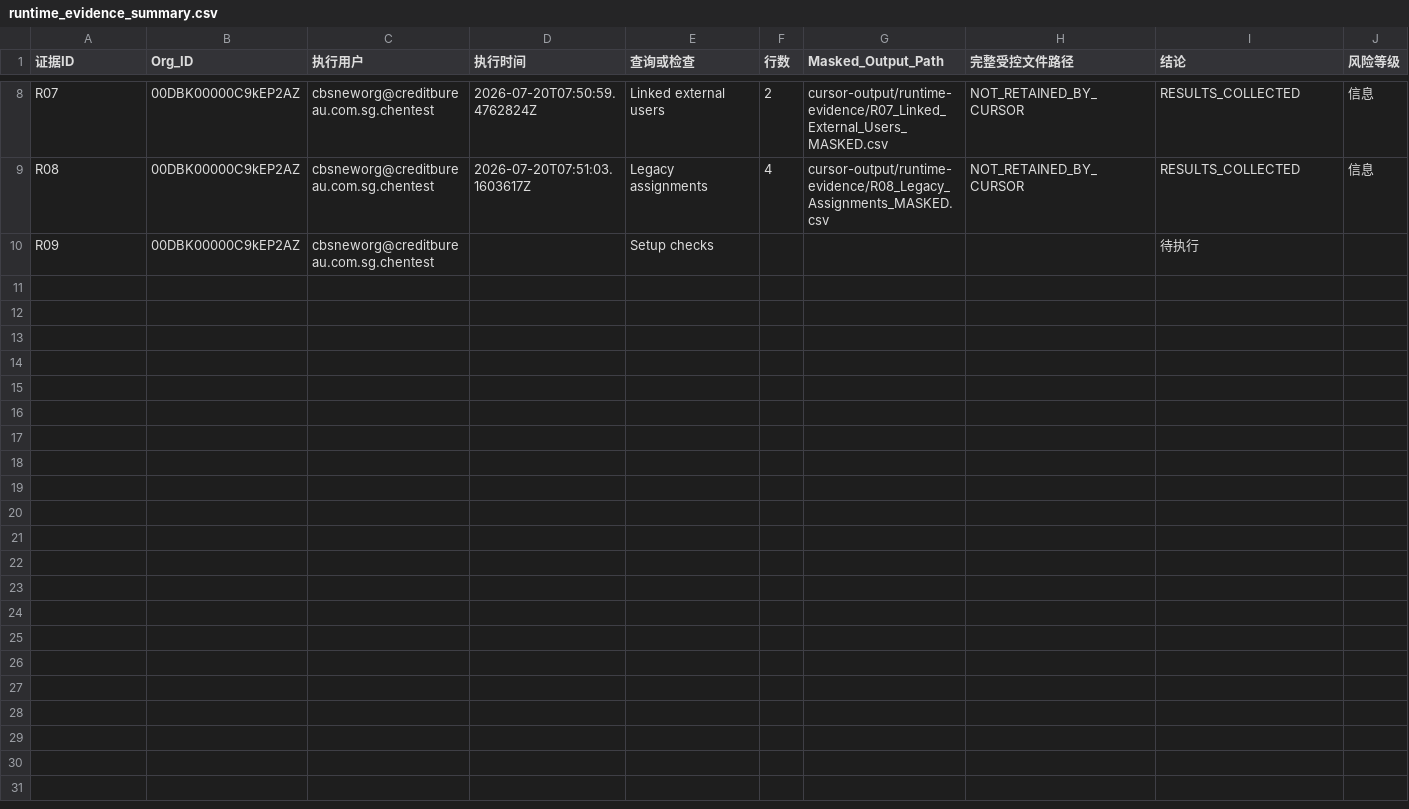
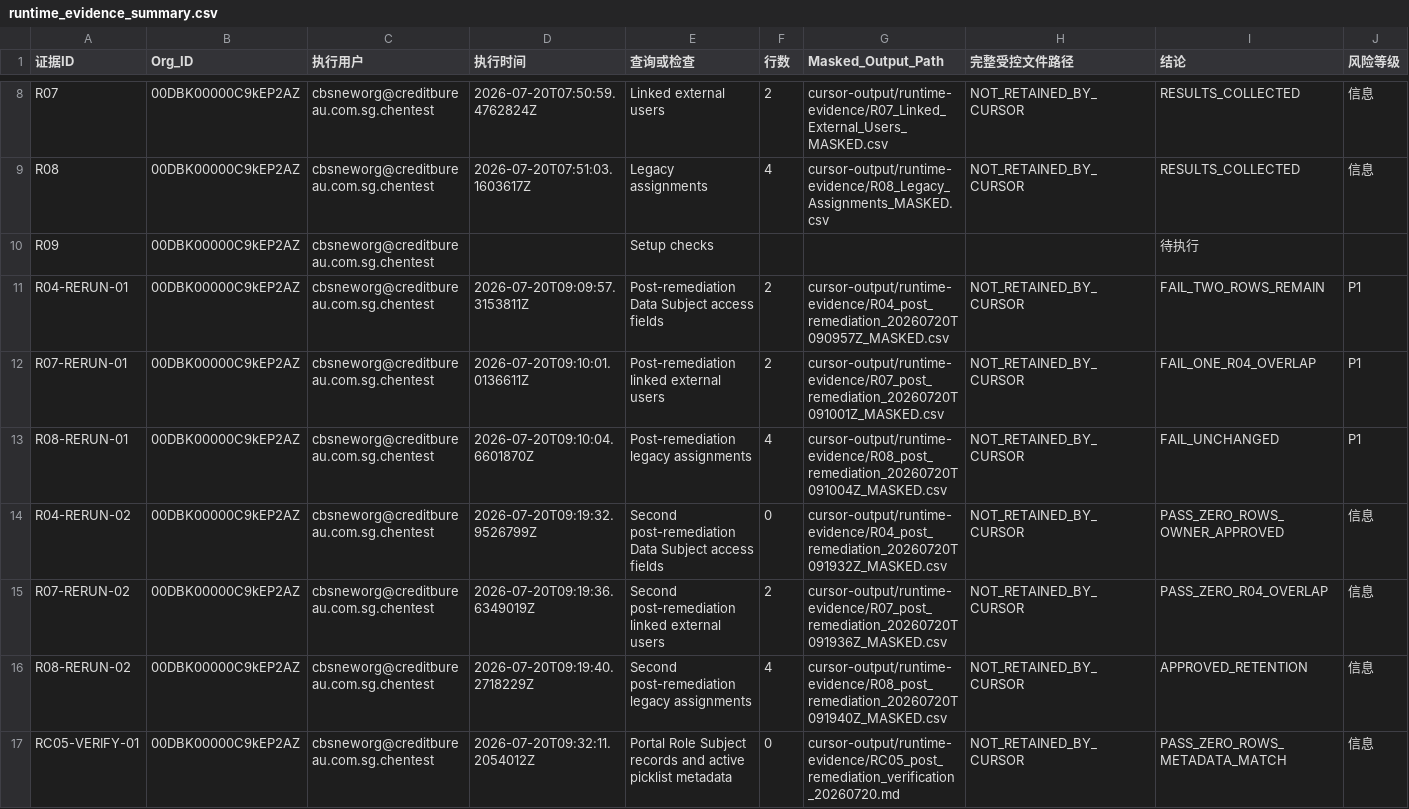
Before and after one commit to chen8089/CBS, a CSV file: cursor-output/runtime-evidence/runtime_evidence_summary.csv, drawn as a sheet; only a part is shown, gaps mark what is left out; rows hold the shown columns only; the diff names each change by its address in the sheet, - before the commit and + after, or states it on an @@ line.

```diff
--- a/cursor-output/runtime-evidence/runtime_evidence_summary.csv
+++ b/cursor-output/runtime-evidence/runtime_evidence_summary.csv
+row 11: R04-RERUN-01 | 00DBK00000C9kEP2AZ | cbsneworg@creditbureau.com.sg.chentest | 2026-07-20T09:09:57.3153811Z | Post-remediation Data Subject access fields | 2 | cursor-output/runtime-evidence/R04_post_remediation_20260720T090957Z_MASKED.csv | NOT_RETAINED_BY_CURSOR | FAIL_TWO_ROWS_REMAIN | P1
+row 12: R07-RERUN-01 | 00DBK00000C9kEP2AZ | cbsneworg@creditbureau.com.sg.chentest | 2026-07-20T09:10:01.0136611Z | Post-remediation linked external users | 2 | cursor-output/runtime-evidence/R07_post_remediation_20260720T091001Z_MASKED.csv | NOT_RETAINED_BY_CURSOR | FAIL_ONE_R04_OVERLAP | P1
+row 13: R08-RERUN-01 | 00DBK00000C9kEP2AZ | cbsneworg@creditbureau.com.sg.chentest | 2026-07-20T09:10:04.6601870Z | Post-remediation legacy assignments | 4 | cursor-output/runtime-evidence/R08_post_remediation_20260720T091004Z_MASKED.csv | NOT_RETAINED_BY_CURSOR | FAIL_UNCHANGED | P1
+row 14: R04-RERUN-02 | 00DBK00000C9kEP2AZ | cbsneworg@creditbureau.com.sg.chentest | 2026-07-20T09:19:32.9526799Z | Second post-remediation Data Subject access fields | 0 | cursor-output/runtime-evidence/R04_post_remediation_20260720T091932Z_MASKED.csv | NOT_RETAINED_BY_CURSOR | PASS_ZERO_ROWS_OWNER_APPROVED | 信息
+row 15: R07-RERUN-02 | 00DBK00000C9kEP2AZ | cbsneworg@creditbureau.com.sg.chentest | 2026-07-20T09:19:36.6349019Z | Second post-remediation linked external users | 2 | cursor-output/runtime-evidence/R07_post_remediation_20260720T091936Z_MASKED.csv | NOT_RETAINED_BY_CURSOR | PASS_ZERO_R04_OVERLAP | 信息
+row 16: R08-RERUN-02 | 00DBK00000C9kEP2AZ | cbsneworg@creditbureau.com.sg.chentest | 2026-07-20T09:19:40.2718229Z | Second post-remediation legacy assignments | 4 | cursor-output/runtime-evidence/R08_post_remediation_20260720T091940Z_MASKED.csv | NOT_RETAINED_BY_CURSOR | APPROVED_RETENTION | 信息
+row 17: RC05-VERIFY-01 | 00DBK00000C9kEP2AZ | cbsneworg@creditbureau.com.sg.chentest | 2026-07-20T09:32:11.2054012Z | Portal Role Subject records and active picklist metadata | 0 | cursor-output/runtime-evidence/RC05_post_remediation_verification_20260720.md | NOT_RETAINED_BY_CURSOR | PASS_ZERO_ROWS_METADATA_MATCH | 信息
```
Also changed, not shown: cursor-output/final-approval-input/final_candidate_file_list.csv, cursor-output/final-approval-input/risk_and_conflict_register.csv, 18 other files.
